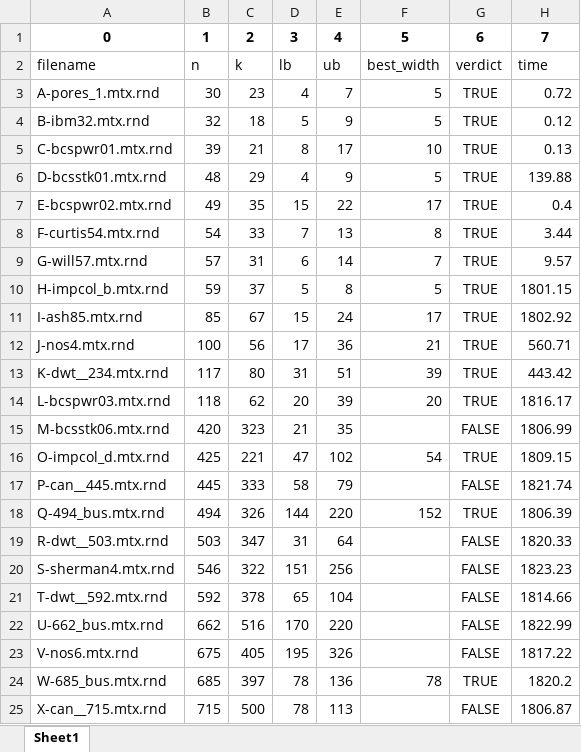
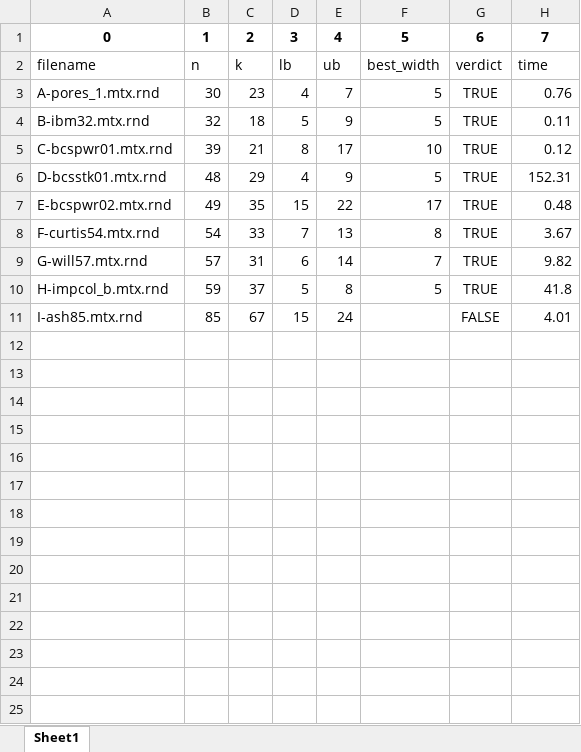
Before and after one commit to Shiner-2/AKL, an Excel workbook: output/DE/output_DE_MIP_testCP3.xlsx, sheet Sheet1, drawn as a sheet; values as stored, in another font and other column widths than the file's, no borders; the diff names each change by its address in the sheet, - before the commit and + after, or states it on an @@ line.

```diff
--- a/output/DE/output_DE_MIP_testCP3.xlsx (sheet Sheet1)
+++ b/output/DE/output_DE_MIP_testCP3.xlsx (sheet Sheet1)
-H3: 0.72
+H3: 0.76
-H4: 0.12
+H4: 0.11
-H5: 0.13
+H5: 0.12
-H6: 139.88
+H6: 152.31
-H7: 0.4
+H7: 0.48
-H8: 3.44
+H8: 3.67
-H9: 9.57
+H9: 9.82
-H10: 1801.15
+H10: 41.8
-F11: 17
+F11: (empty)
-G11: TRUE
+G11: FALSE
-H11: 1802.92
+H11: 4.01
-row 12: J-nos4.mtx.rnd | 100 | 56 | 17 | 36 | 21 | TRUE | 560.71
-row 13: K-dwt__234.mtx.rnd | 117 | 80 | 31 | 51 | 39 | TRUE | 443.42
-row 14: L-bcspwr03.mtx.rnd | 118 | 62 | 20 | 39 | 20 | TRUE | 1816.17
-row 15: M-bcsstk06.mtx.rnd | 420 | 323 | 21 | 35 |  | FALSE | 1806.99
-row 16: O-impcol_d.mtx.rnd | 425 | 221 | 47 | 102 | 54 | TRUE | 1809.15
-row 17: P-can__445.mtx.rnd | 445 | 333 | 58 | 79 |  | FALSE | 1821.74
-row 18: Q-494_bus.mtx.rnd | 494 | 326 | 144 | 220 | 152 | TRUE | 1806.39
-row 19: R-dwt__503.mtx.rnd | 503 | 347 | 31 | 64 |  | FALSE | 1820.33
-row 20: S-sherman4.mtx.rnd | 546 | 322 | 151 | 256 |  | FALSE | 1823.23
-row 21: T-dwt__592.mtx.rnd | 592 | 378 | 65 | 104 |  | FALSE | 1814.66
-row 22: U-662_bus.mtx.rnd | 662 | 516 | 170 | 220 |  | FALSE | 1822.99
-row 23: V-nos6.mtx.rnd | 675 | 405 | 195 | 326 |  | FALSE | 1817.22
-row 24: W-685_bus.mtx.rnd | 685 | 397 | 78 | 136 | 78 | TRUE | 1820.2
-row 25: X-can__715.mtx.rnd | 715 | 500 | 78 | 113 |  | FALSE | 1806.87
```
Also changed, not shown: 7 other files.
